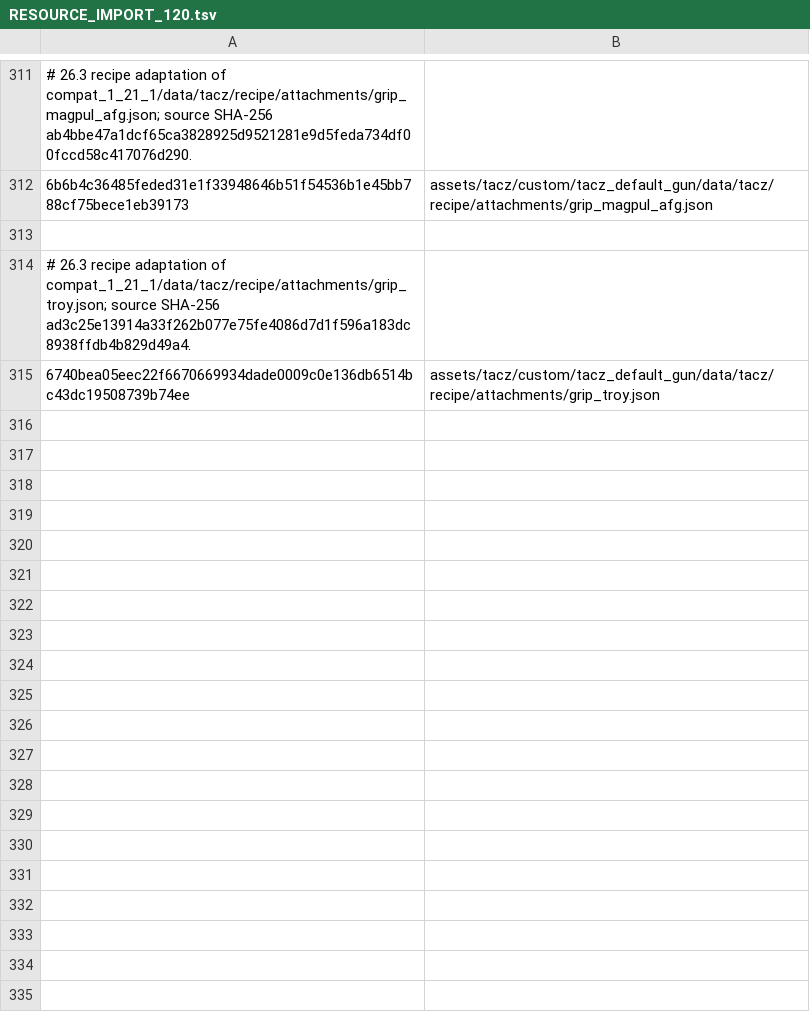
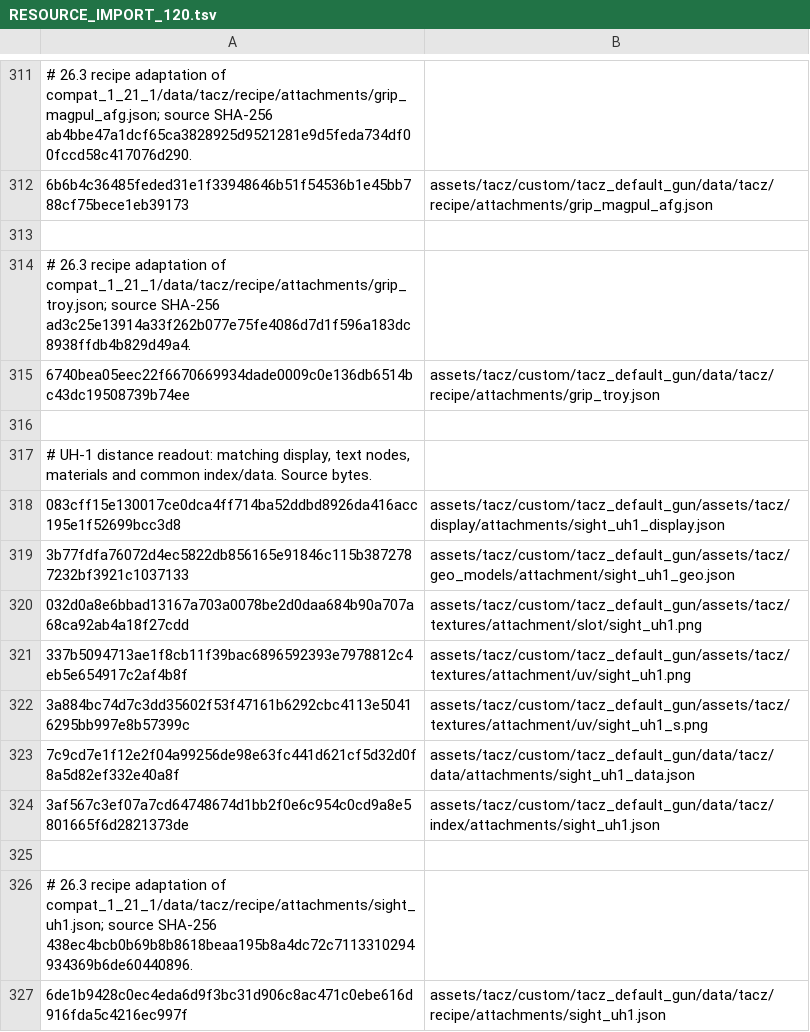
Before and after one commit to q14433686-arch/TaCZ_Refabricated_Unofficial, a TSV file: RESOURCE_IMPORT_120.tsv, drawn as a sheet; only a part is shown, gaps mark what is left out; the diff names each change by its address in the sheet, - before the commit and + after, or states it on an @@ line.

Commit message:
Resolve rangefinder text during held-model extraction and exercise the updated UH-1
Co-authored-by: arena-agent <297053741+arena-agent@users.noreply.github.com>

```diff
--- a/RESOURCE_IMPORT_120.tsv
+++ b/RESOURCE_IMPORT_120.tsv
+row 316: (empty)
+row 317: # UH-1 distance readout: matching display, text nodes, materials and common index/data. Source bytes.
+row 318: 083cff15e130017ce0dca4ff714ba52ddbd8926da416acc195e1f52699bcc3d8 | assets/tacz/custom/tacz_default_gun/assets/tacz/display/attachments/sight_uh1_display.json
+row 319: 3b77fdfa76072d4ec5822db856165e91846c115b3872787232bf3921c1037133 | assets/tacz/custom/tacz_default_gun/assets/tacz/geo_models/attachment/sight_uh1_geo.json
+row 320: 032d0a8e6bbad13167a703a0078be2d0daa684b90a707a68ca92ab4a18f27cdd | assets/tacz/custom/tacz_default_gun/assets/tacz/textures/attachment/slot/sight_uh1.png
+row 321: 337b5094713ae1f8cb11f39bac6896592393e7978812c4eb5e654917c2af4b8f | assets/tacz/custom/tacz_default_gun/assets/tacz/textures/attachment/uv/sight_uh1.png
+row 322: 3a884bc74d7c3dd35602f53f47161b6292cbc4113e50416295bb997e8b57399c | assets/tacz/custom/tacz_default_gun/assets/tacz/textures/attachment/uv/sight_uh1_s.png
+row 323: 7c9cd7e1f12e2f04a99256de98e63fc441d621cf5d32d0f8a5d82ef332e40a8f | assets/tacz/custom/tacz_default_gun/data/tacz/data/attachments/sight_uh1_data.json
+row 324: 3af567c3ef07a7cd64748674d1bb2f0e6c954c0cd9a8e5801665f6d2821373de | assets/tacz/custom/tacz_default_gun/data/tacz/index/attachments/sight_uh1.json
+row 325: (empty)
+row 326: # 26.3 recipe adaptation of compat_1_21_1/data/tacz/recipe/attachments/sight_uh1.json; source SHA-256 438ec4bcb0b69b8b8618beaa195b8a4dc72c7113310294934369b6de60440896.
+row 327: 6de1b9428c0ec4eda6d9f3bc31d906c8ac471c0ebe616d916fda5c4216ec997f | assets/tacz/custom/tacz_default_gun/data/tacz/recipe/attachments/sight_uh1.json
```
Also changed, not shown: 25 other files.
